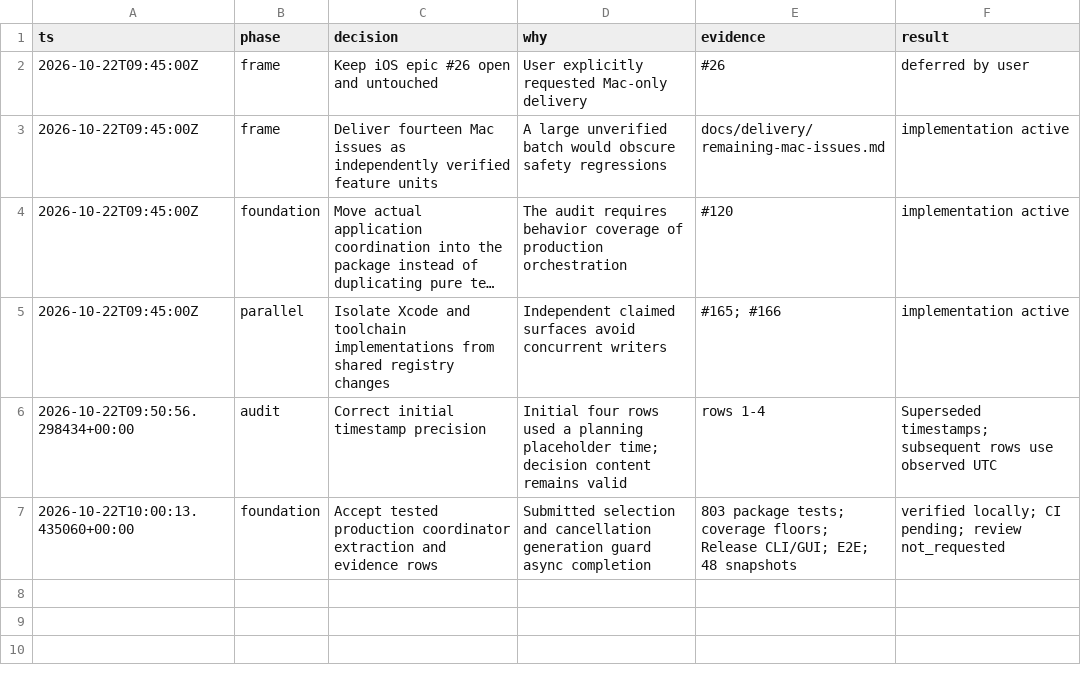
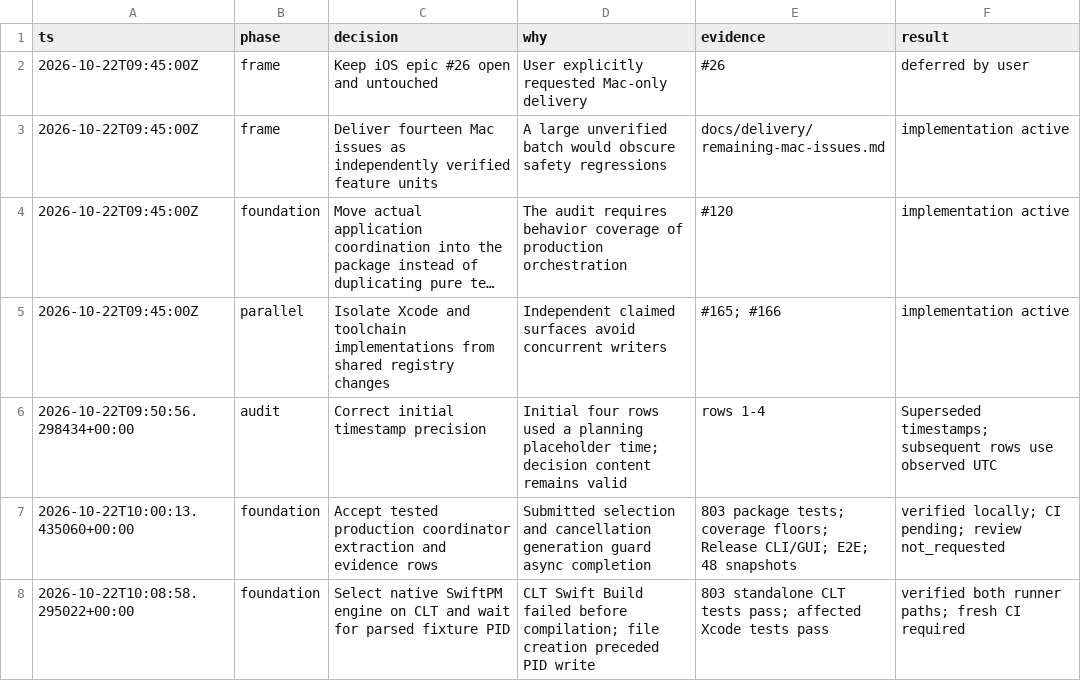
Before and after one commit to VincentShipsIt/macsweep.dev, a TSV file: docs/delivery/remaining-mac-decisions.tsv, drawn as a sheet; long unchanged cells end in …; the diff names each change by its address in the sheet, - before the commit and + after, or states it on an @@ line.

Commit message:
fix: verify standalone CLT tests with the compatible build engine

```diff
--- a/docs/delivery/remaining-mac-decisions.tsv
+++ b/docs/delivery/remaining-mac-decisions.tsv
+row 8: 2026-10-22T10:08:58.295022+00:00 | foundation | Select native SwiftPM engine on CLT and wait for parsed fixture PID | CLT Swift Build failed before compilation; file creation preceded PID write | 803 standalone CLT tests pass; affected Xcode tests pass | verified both runner paths; fresh CI required
```
Also changed, not shown: 2 other files.
